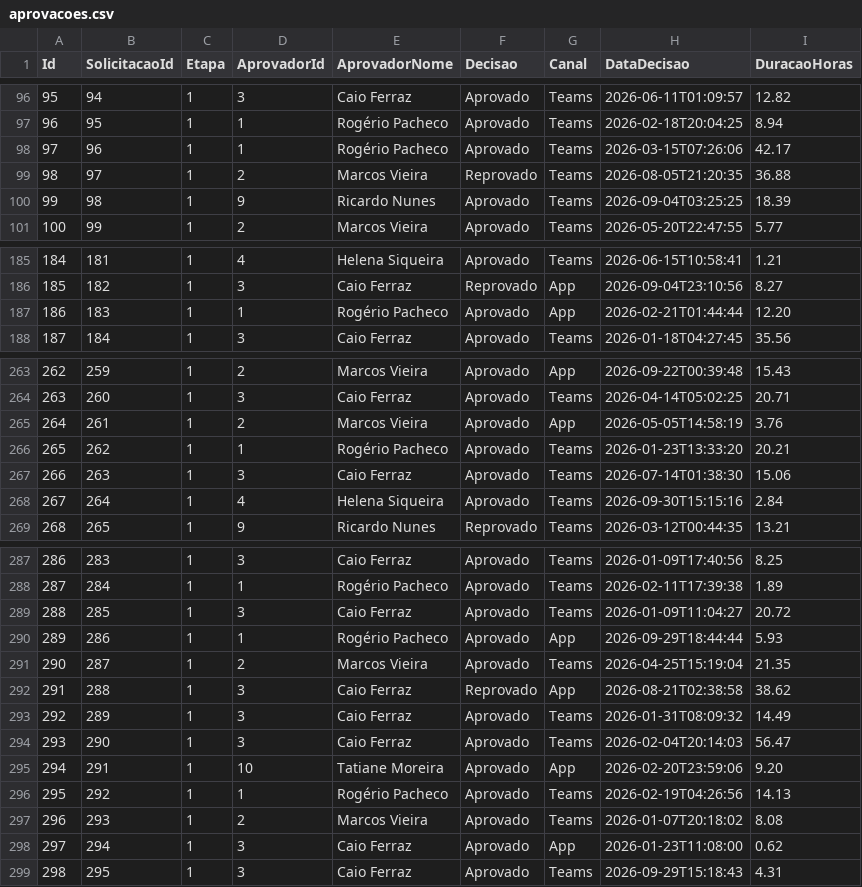
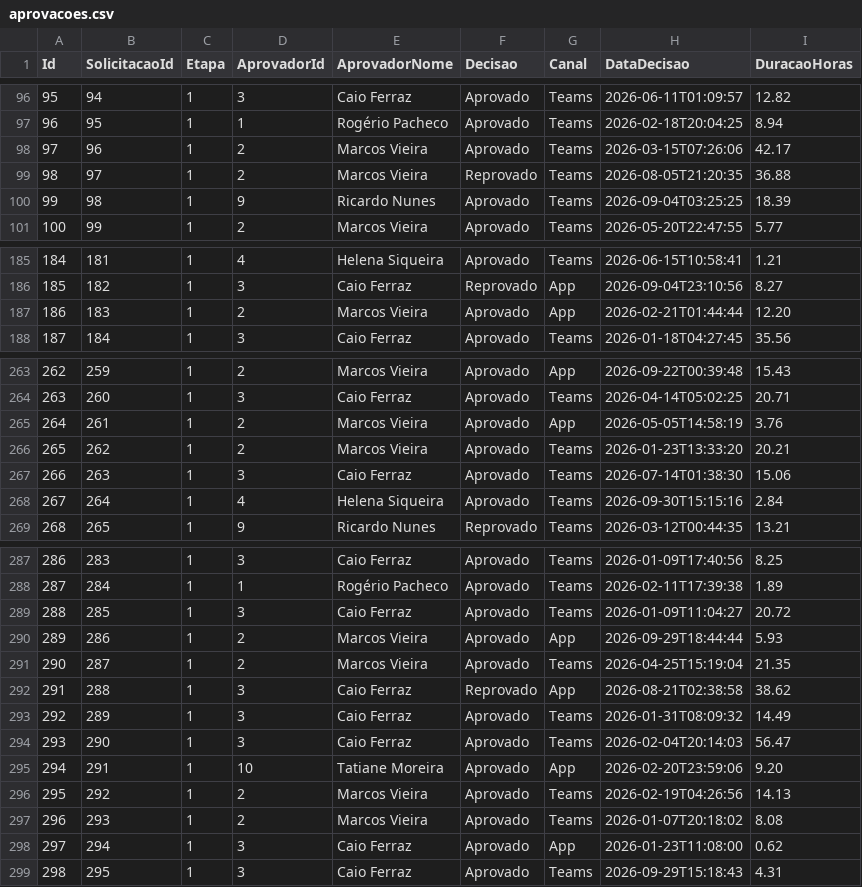
Before and after one commit to tuccidigital/operations-dashboard, a CSV file: data/aprovacoes.csv, drawn as a sheet; only a part is shown, gaps mark what is left out; the diff covers the shown part only.

```diff
--- a/data/aprovacoes.csv
+++ b/data/aprovacoes.csv
@@ -97,3 +97,3 @@ Id;SolicitacaoId;Etapa;AprovadorId;AprovadorNome;Decisao;Canal;DataDecisao;Durac
 96;95;1;1;Rogério Pacheco;Aprovado;Teams;2026-02-18T20:04:25;8.94
-97;96;1;1;Rogério Pacheco;Aprovado;Teams;2026-03-15T07:26:06;42.17
+97;96;1;2;Marcos Vieira;Aprovado;Teams;2026-03-15T07:26:06;42.17
 98;97;1;2;Marcos Vieira;Reprovado;Teams;2026-08-05T21:20:35;36.88
@@ -186,3 +186,3 @@ Id;SolicitacaoId;Etapa;AprovadorId;AprovadorNome;Decisao;Canal;DataDecisao;Durac
 185;182;1;3;Caio Ferraz;Reprovado;App;2026-09-04T23:10:56;8.27
-186;183;1;1;Rogério Pacheco;Aprovado;App;2026-02-21T01:44:44;12.20
+186;183;1;2;Marcos Vieira;Aprovado;App;2026-02-21T01:44:44;12.20
 187;184;1;3;Caio Ferraz;Aprovado;Teams;2026-01-18T04:27:45;35.56
@@ -265,3 +265,3 @@ Id;SolicitacaoId;Etapa;AprovadorId;AprovadorNome;Decisao;Canal;DataDecisao;Durac
 264;261;1;2;Marcos Vieira;Aprovado;App;2026-05-05T14:58:19;3.76
-265;262;1;1;Rogério Pacheco;Aprovado;Teams;2026-01-23T13:33:20;20.21
+265;262;1;2;Marcos Vieira;Aprovado;Teams;2026-01-23T13:33:20;20.21
 266;263;1;3;Caio Ferraz;Aprovado;Teams;2026-07-14T01:38:30;15.06
@@ -289,3 +289,3 @@ Id;SolicitacaoId;Etapa;AprovadorId;AprovadorNome;Decisao;Canal;DataDecisao;Durac
 288;285;1;3;Caio Ferraz;Aprovado;Teams;2026-01-09T11:04:27;20.72
-289;286;1;1;Rogério Pacheco;Aprovado;App;2026-09-29T18:44:44;5.93
+289;286;1;2;Marcos Vieira;Aprovado;App;2026-09-29T18:44:44;5.93
 290;287;1;2;Marcos Vieira;Aprovado;Teams;2026-04-25T15:19:04;21.35
@@ -295,3 +295,3 @@ Id;SolicitacaoId;Etapa;AprovadorId;AprovadorNome;Decisao;Canal;DataDecisao;Durac
 294;291;1;10;Tatiane Moreira;Aprovado;App;2026-02-20T23:59:06;9.20
-295;292;1;1;Rogério Pacheco;Aprovado;Teams;2026-02-19T04:26:56;14.13
+295;292;1;2;Marcos Vieira;Aprovado;Teams;2026-02-19T04:26:56;14.13
 296;293;1;2;Marcos Vieira;Aprovado;Teams;2026-01-07T20:18:02;8.08
```
Also changed, not shown: 34 edited cells elsewhere in this file, 1 other file.
